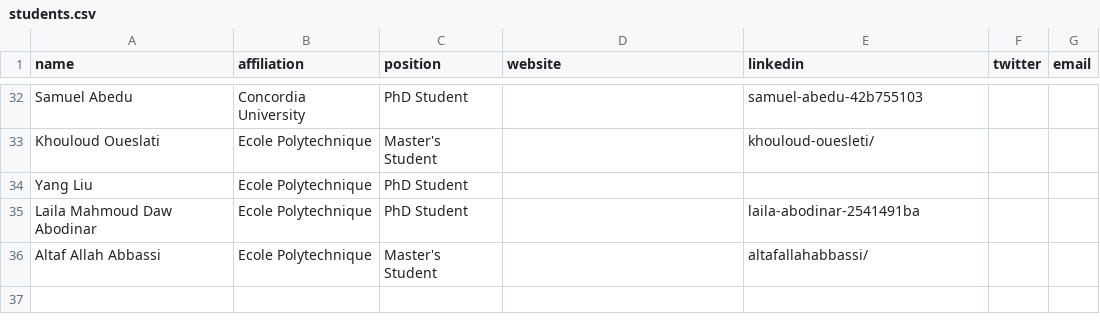
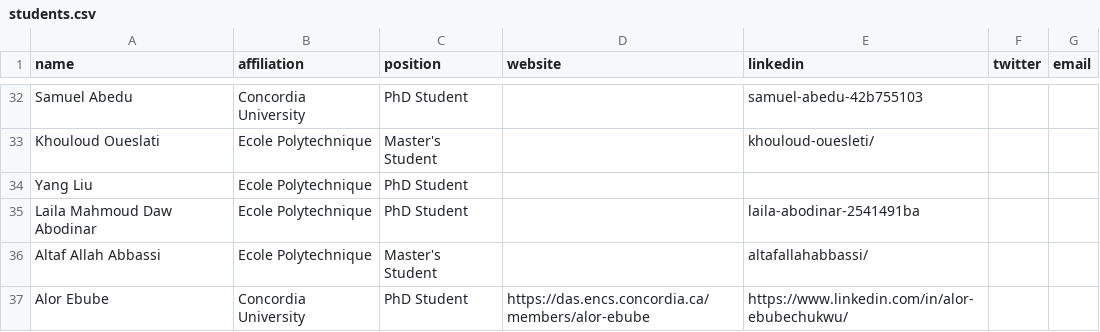
Before and after one commit to create-se4ai/website, a CSV file: team/students.csv, drawn as a sheet; only a part is shown, gaps mark what is left out.

Commit message:
Added Alor Ebube
Added personal page and LinkedIn

```diff
--- a/team/students.csv
+++ b/team/students.csv
@@ -36 +36,2 @@ Laila Mahmoud Daw Abodinar,Ecole Polytechnique,PhD Student,,laila-abodinar-25414
 Altaf Allah Abbassi,Ecole Polytechnique,Master's Student,,altafallahabbassi/,,
+Alor Ebube,Concordia University,PhD Student,https://das.encs.concordia.ca/members/alor-ebube,https://www.linkedin.com/in/alor-ebubechukwu/,,
```
